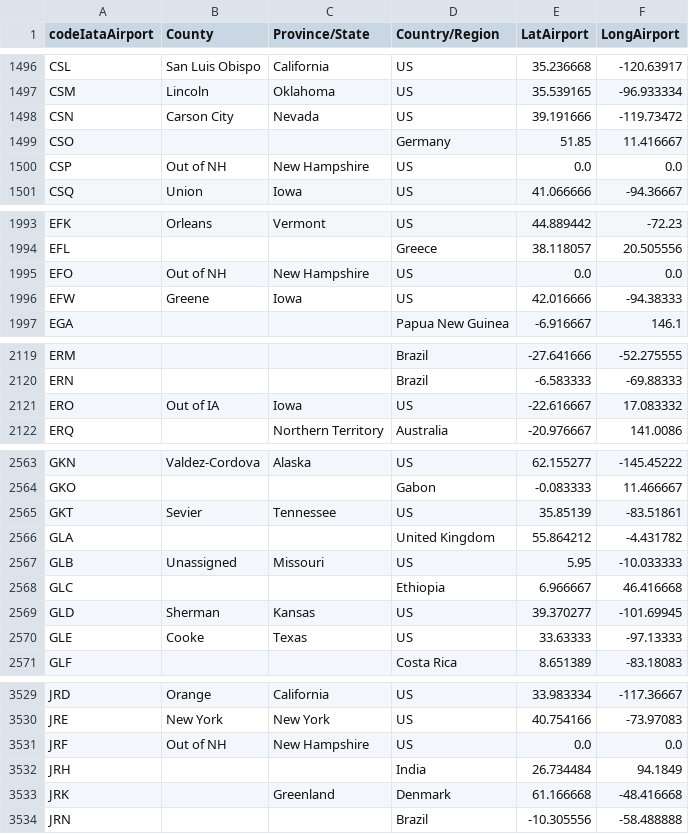
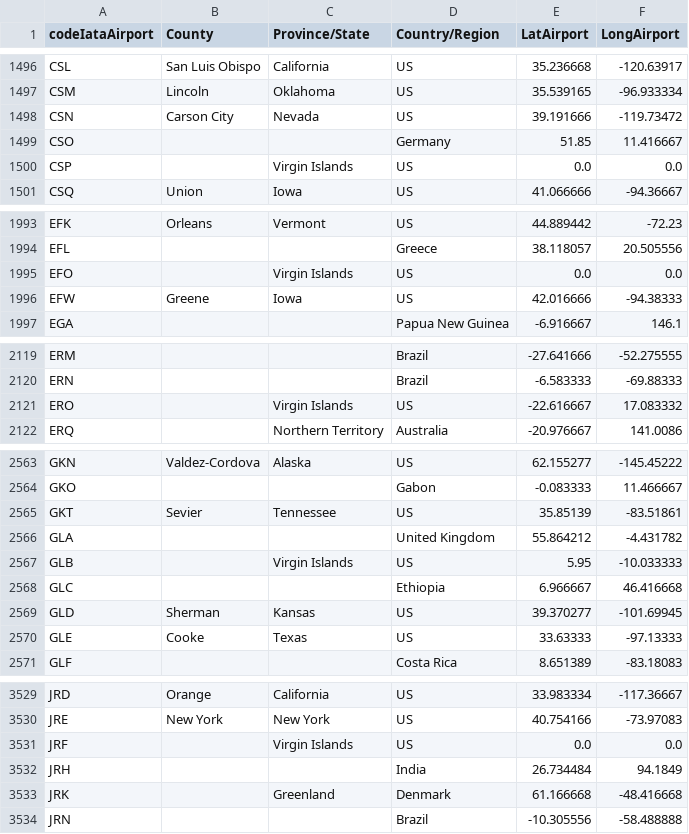
Before and after one commit to Ccamm/coronavirus_network, a CSV file: dataset/airport_to_location.csv, drawn as a sheet; only a part is shown, gaps mark what is left out; the diff covers the shown part only.

```diff
--- a/dataset/airport_to_location.csv
+++ b/dataset/airport_to_location.csv
@@ -1499,3 +1499,3 @@ CSN,Carson City,Nevada,US,39.191666,-119.73472
 CSO,,,Germany,51.85,11.416667
-CSP,Out of NH,New Hampshire,US,0.0,0.0
+CSP,,Virgin Islands,US,0.0,0.0
 CSQ,Union,Iowa,US,41.066666,-94.36667
@@ -1994,3 +1994,3 @@ EFK,Orleans,Vermont,US,44.889442,-72.23
 EFL,,,Greece,38.118057,20.505556
-EFO,Out of NH,New Hampshire,US,0.0,0.0
+EFO,,Virgin Islands,US,0.0,0.0
 EFW,Greene,Iowa,US,42.016666,-94.38333
@@ -2120,3 +2120,3 @@ ERM,,,Brazil,-27.641666,-52.275555
 ERN,,,Brazil,-6.583333,-69.88333
-ERO,Out of IA,Iowa,US,-22.616667,17.083332
+ERO,,Virgin Islands,US,-22.616667,17.083332
 ERQ,,Northern Territory,Australia,-20.976667,141.0086
@@ -2566,3 +2566,3 @@ GKT,Sevier,Tennessee,US,35.85139,-83.51861
 GLA,,,United Kingdom,55.864212,-4.431782
-GLB,Unassigned,Missouri,US,5.95,-10.033333
+GLB,,Virgin Islands,US,5.95,-10.033333
 GLC,,,Ethiopia,6.966667,46.416668
@@ -3530,3 +3530,3 @@ JRD,Orange,California,US,33.983334,-117.36667
 JRE,New York,New York,US,40.754166,-73.97083
-JRF,Out of NH,New Hampshire,US,0.0,0.0
+JRF,,Virgin Islands,US,0.0,0.0
 JRH,,,India,26.734484,94.1849
```
Also changed, not shown: 40 edited cells elsewhere in this file, 7 other files.
